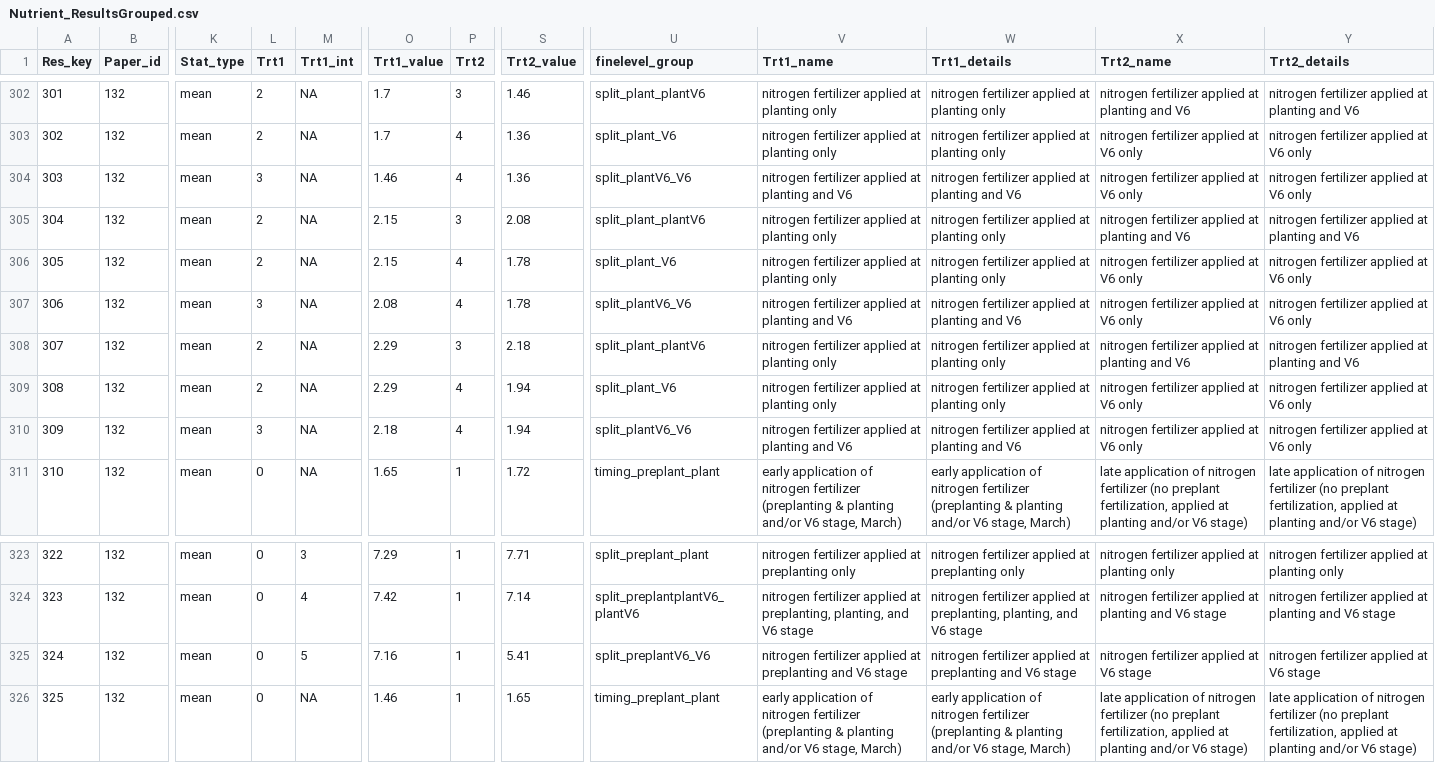
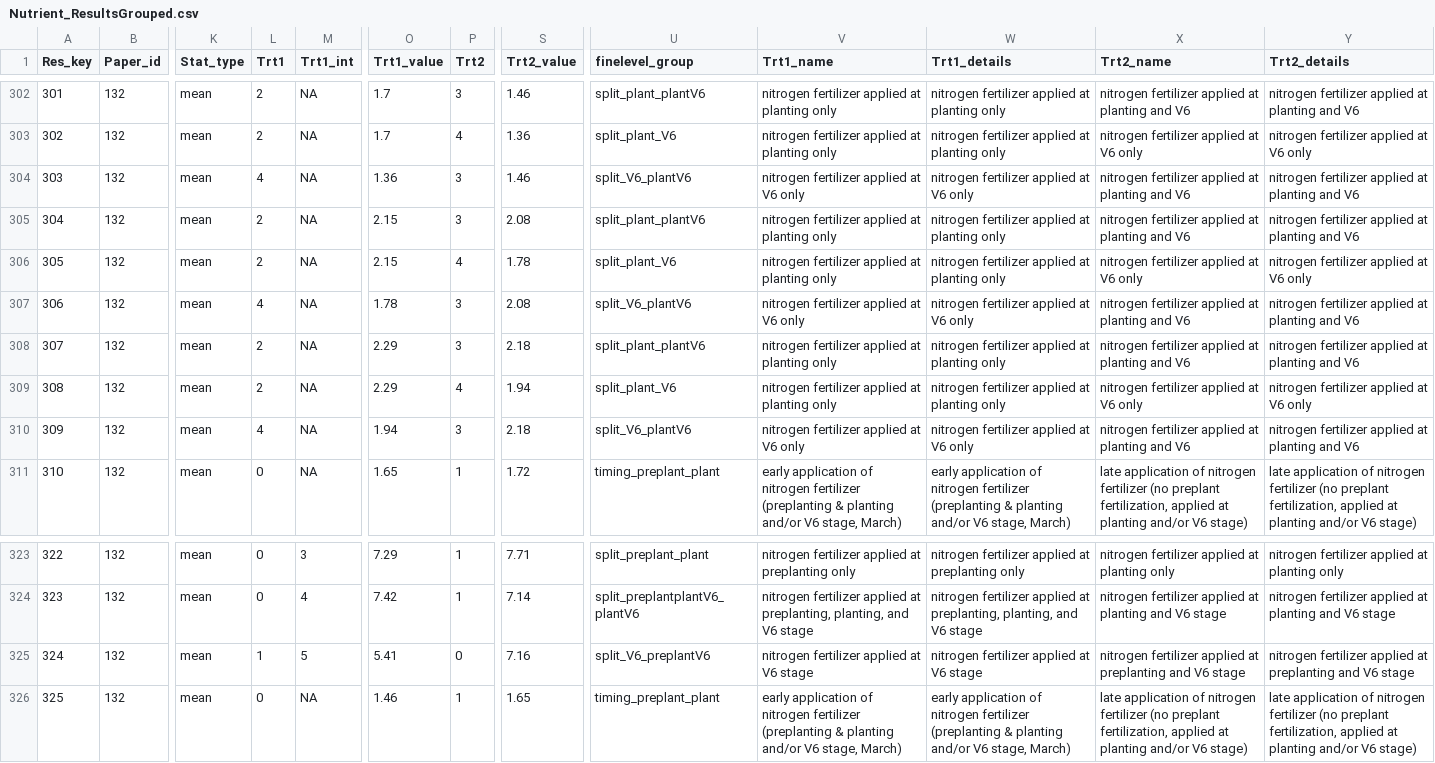
Before and after one commit to Science-for-Nature-and-People/Midwest-Agriculture-Synthesis, a CSV file: Nutrient Review/Nutrient_ResultsGrouped.csv, drawn as a sheet; only a part is shown, gaps mark what is left out; the diff covers the shown part only; the diff names each change by its address in the sheet, - before the commit and + after, or states it on an @@ line.

Commit message:
groupings updated

```diff
--- a/Nutrient Review/Nutrient_ResultsGrouped.csv
+++ b/Nutrient Review/Nutrient_ResultsGrouped.csv
-L304 (Trt1): 3
+L304 (Trt1): 4
-O304 (Trt1_value): 1.46
+O304 (Trt1_value): 1.36
-P304 (Trt2): 4
+P304 (Trt2): 3
-S304 (Trt2_value): 1.36
+S304 (Trt2_value): 1.46
-U304 (finelevel_group): split_plantV6_V6
+U304 (finelevel_group): split_V6_plantV6
-V304 (Trt1_name): nitrogen fertilizer applied at planting and V6
+V304 (Trt1_name): nitrogen fertilizer applied at V6 only
-W304 (Trt1_details): nitrogen fertilizer applied at planting and V6
+W304 (Trt1_details): nitrogen fertilizer applied at V6 only
-X304 (Trt2_name): nitrogen fertilizer applied at V6 only
+X304 (Trt2_name): nitrogen fertilizer applied at planting and V6
-Y304 (Trt2_details): nitrogen fertilizer applied at V6 only
+Y304 (Trt2_details): nitrogen fertilizer applied at planting and V6
-L307 (Trt1): 3
+L307 (Trt1): 4
-O307 (Trt1_value): 2.08
+O307 (Trt1_value): 1.78
-P307 (Trt2): 4
+P307 (Trt2): 3
-S307 (Trt2_value): 1.78
+S307 (Trt2_value): 2.08
-U307 (finelevel_group): split_plantV6_V6
+U307 (finelevel_group): split_V6_plantV6
-V307 (Trt1_name): nitrogen fertilizer applied at planting and V6
+V307 (Trt1_name): nitrogen fertilizer applied at V6 only
-W307 (Trt1_details): nitrogen fertilizer applied at planting and V6
+W307 (Trt1_details): nitrogen fertilizer applied at V6 only
-X307 (Trt2_name): nitrogen fertilizer applied at V6 only
+X307 (Trt2_name): nitrogen fertilizer applied at planting and V6
-Y307 (Trt2_details): nitrogen fertilizer applied at V6 only
+Y307 (Trt2_details): nitrogen fertilizer applied at planting and V6
-L310 (Trt1): 3
+L310 (Trt1): 4
-O310 (Trt1_value): 2.18
+O310 (Trt1_value): 1.94
-P310 (Trt2): 4
+P310 (Trt2): 3
-S310 (Trt2_value): 1.94
+S310 (Trt2_value): 2.18
-U310 (finelevel_group): split_plantV6_V6
+U310 (finelevel_group): split_V6_plantV6
-V310 (Trt1_name): nitrogen fertilizer applied at planting and V6
+V310 (Trt1_name): nitrogen fertilizer applied at V6 only
-W310 (Trt1_details): nitrogen fertilizer applied at planting and V6
+W310 (Trt1_details): nitrogen fertilizer applied at V6 only
-X310 (Trt2_name): nitrogen fertilizer applied at V6 only
+X310 (Trt2_name): nitrogen fertilizer applied at planting and V6
-Y310 (Trt2_details): nitrogen fertilizer applied at V6 only
+Y310 (Trt2_details): nitrogen fertilizer applied at planting and V6
-L325 (Trt1): 0
+L325 (Trt1): 1
-O325 (Trt1_value): 7.16
+O325 (Trt1_value): 5.41
-P325 (Trt2): 1
+P325 (Trt2): 0
-S325 (Trt2_value): 5.41
+S325 (Trt2_value): 7.16
-U325 (finelevel_group): split_preplantV6_V6
+U325 (finelevel_group): split_V6_preplantV6
-V325 (Trt1_name): …applied at preplanting and V6 stage
+V325 (Trt1_name): …applied at V6 stage
-W325 (Trt1_details): …applied at preplanting and V6 stage
+W325 (Trt1_details): …applied at V6 stage
-X325 (Trt2_name): …applied at V6 stage
+X325 (Trt2_name): …applied at preplanting and V6 stage
-Y325 (Trt2_details): …applied at V6 stage
+Y325 (Trt2_details): …applied at preplanting and V6 stage
```
Also changed, not shown: 27 edited cells elsewhere in this file, Tillage Review/Tillage_Group_units.csv.
